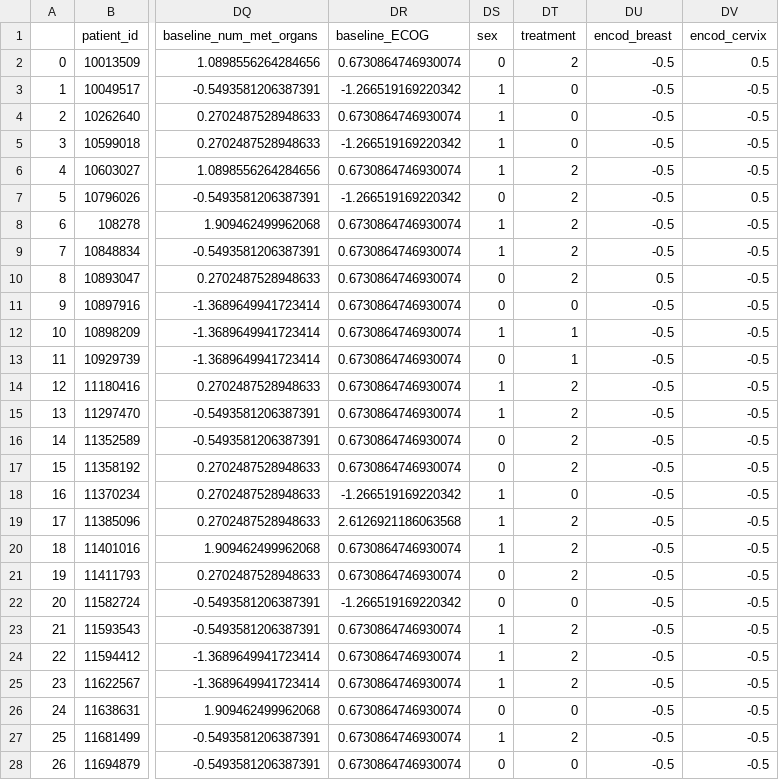
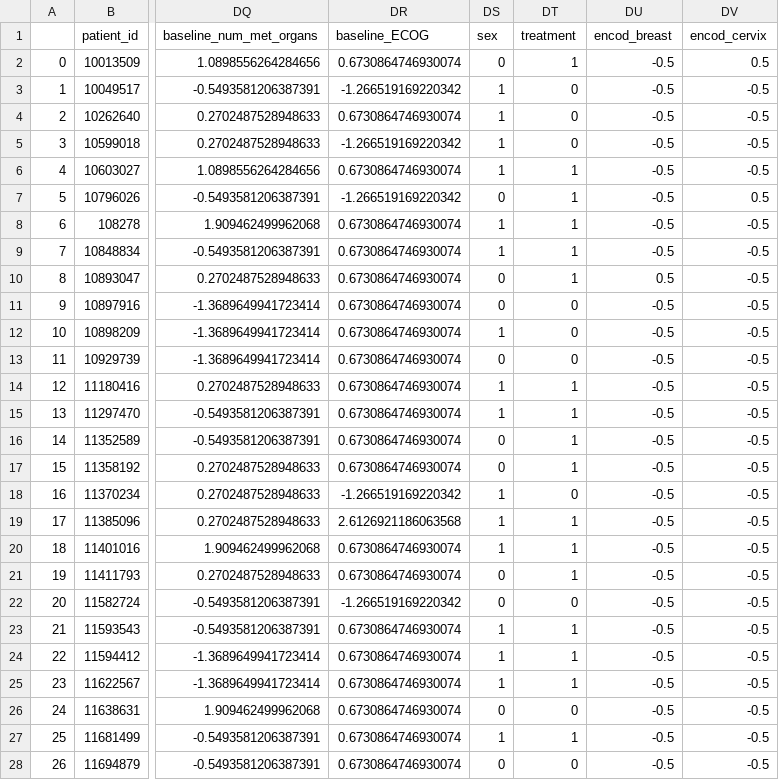
Before and after one commit to laiacoronas/predicting_immunotherapy_response, a CSV file: combinedKNN.csv, drawn as a sheet; only a part is shown, gaps mark what is left out; the diff covers the shown part only; the diff names each change by its address in the sheet, - before the commit and + after, or states it on an @@ line.

```diff
--- a/combinedKNN.csv
+++ b/combinedKNN.csv
-DT2 (treatment): 2
+DT2 (treatment): 1
-DT6:DT10 (treatment): 2
+DT6:DT10 (treatment): 1
-DT12:DT13 (treatment): 1
+DT12:DT13 (treatment): 0
-DT14:DT17 (treatment): 2
+DT14:DT17 (treatment): 1
-DT19:DT21 (treatment): 2
+DT19:DT21 (treatment): 1
-DT23:DT25 (treatment): 2
+DT23:DT25 (treatment): 1
-DT27 (treatment): 2
+DT27 (treatment): 1
```
Also changed, not shown: 94 edited cells elsewhere in this file, cleanclinicalKNN.csv, 6 other files.
